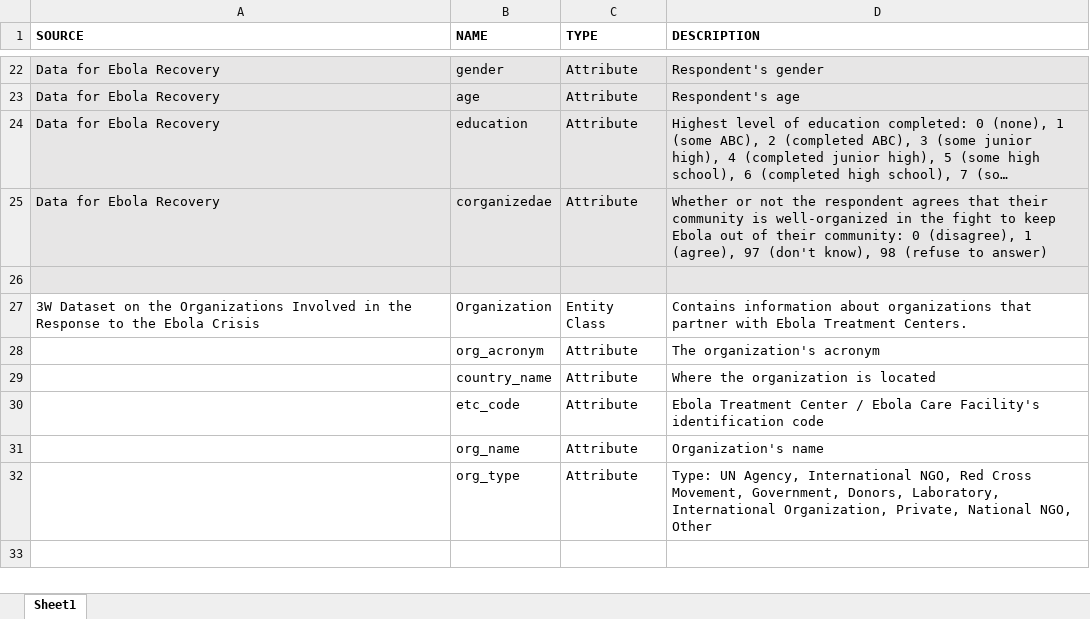
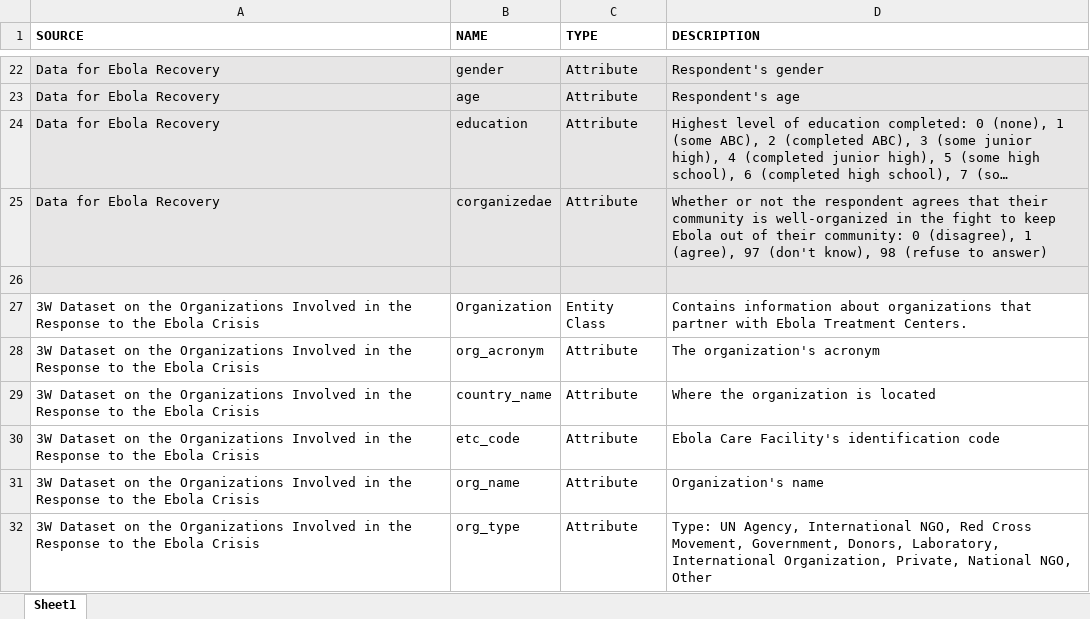
Before and after one commit to codeAligned/Relational-Database-Ebola-Data, an Excel workbook: lab1/schema/data_dictionary.xlsx, sheet Sheet1, drawn as a sheet; only a part is shown, gaps mark what is left out; long unchanged cells end in …; values as stored, in another font and other column widths than the file's, no borders; the diff names each change by its address in the sheet, - before the commit and + after, or states it on an @@ line.

```diff
--- a/lab1/schema/data_dictionary.xlsx (sheet Sheet1)
+++ b/lab1/schema/data_dictionary.xlsx (sheet Sheet1)
-A28:A32 (SOURCE): (empty)
+A28:A32 (SOURCE): 3W Dataset on the Organizations Involved in the Response to the Ebola Crisis
-D30 (DESCRIPTION): Ebola Treatment Center / Ebola Care Facility's…
+D30 (DESCRIPTION): Ebola Care Facility's…
```
Also changed, not shown: lab1/datasets/comprehensive_dataset.xlsx, 4 other files.
